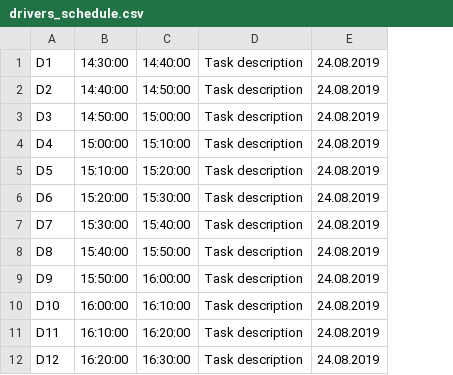
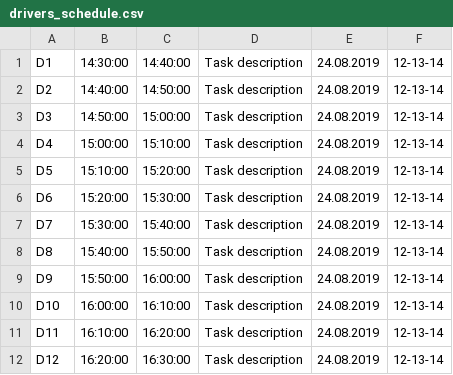
Before and after one commit to TypeOfFreak/Test_Driver_App, a CSV file: app/src/main/java/com/example/my_application/data/drivers_schedule.csv, drawn as a sheet; only a part is shown; the diff names each change by its address in the sheet, - before the commit and + after, or states it on an @@ line.

Commit message:
Реализованы классы schedule и task.

```diff
--- a/app/src/main/java/com/example/my_application/data/drivers_schedule.csv
+++ b/app/src/main/java/com/example/my_application/data/drivers_schedule.csv
+column F, rows 1-12: all 12-13-14
```
Also changed, not shown: 3 other files.
